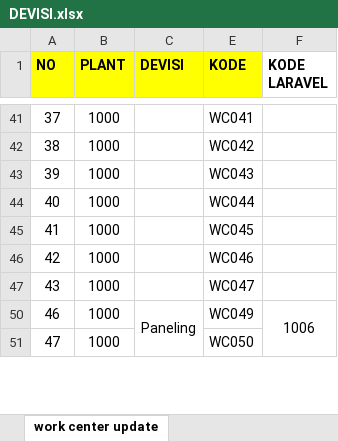
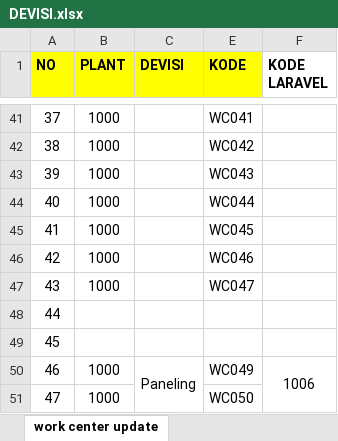
Before and after one commit to DewandraR/Monitoring-KPI, an Excel workbook: DEVISI.xlsx, sheet work center update, drawn as a sheet; only a part is shown, gaps mark what is left out; values as stored, in another font and other column widths than the file's, no borders; the diff covers the shown part only; the diff names each change by its address in the sheet, - before the commit and + after, or states it on an @@ line.

```diff
--- a/DEVISI.xlsx (sheet work center update)
+++ b/DEVISI.xlsx (sheet work center update)
+row 48: 44
+row 49: 45
```
Also changed, not shown: 2 added rows, 17 edited cells and merged cells elsewhere in this sheet, 2 other files.
